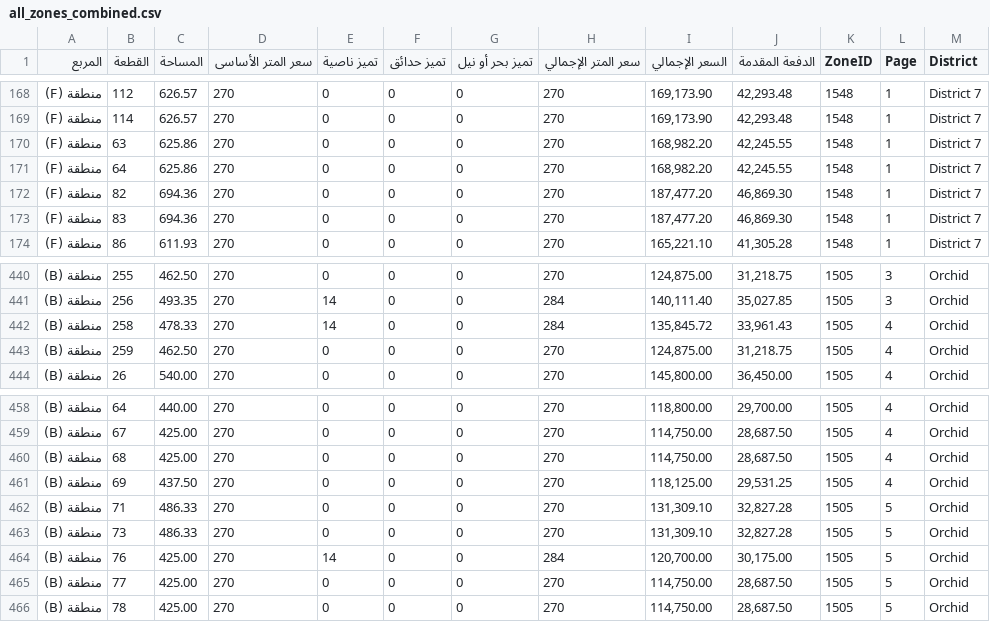
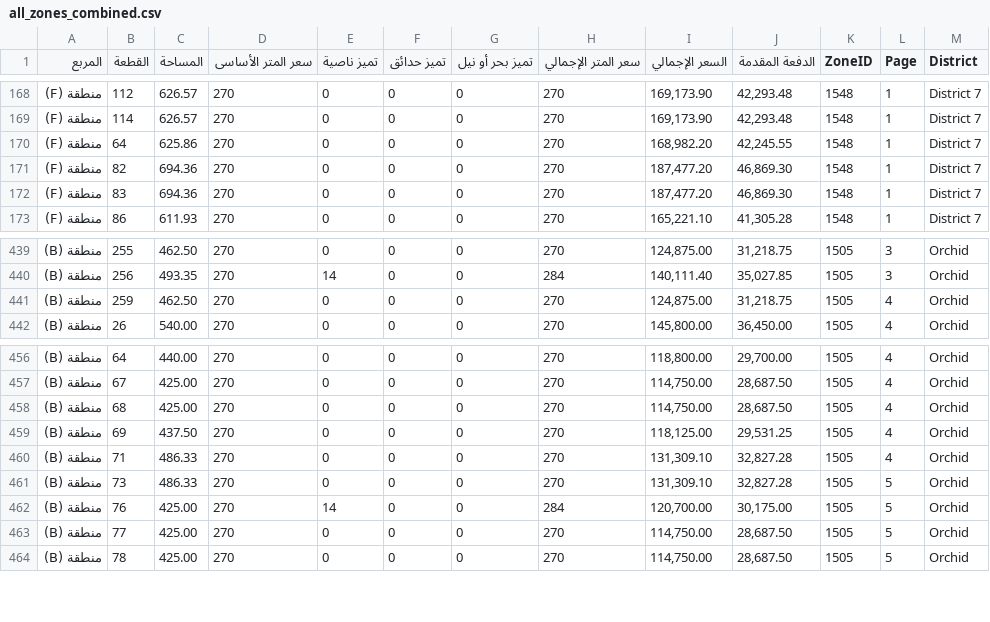
Before and after one commit to aabdelmonaem/nuca_scraper_js, a CSV file: all_zones_combined.csv, drawn as a sheet; only a part is shown, gaps mark what is left out.

Commit message:
🔄 Update scraped CSV

```diff
--- a/all_zones_combined.csv
+++ b/all_zones_combined.csv
@@ -169,3 +169,2 @@
 منطقة (F),114,626.57,270,0,0,0,270,"169,173.90","42,293.48",1548,1,District 7
-منطقة (F),63,625.86,270,0,0,0,270,"168,982.20","42,245.55",1548,1,District 7
 منطقة (F),64,625.86,270,0,0,0,270,"168,982.20","42,245.55",1548,1,District 7
@@ -441,3 +440,2 @@
 منطقة (B),256,493.35,270,14,0,0,284,"140,111.40","35,027.85",1505,3,Orchid
-منطقة (B),258,478.33,270,14,0,0,284,"135,845.72","33,961.43",1505,4,Orchid
 منطقة (B),259,462.50,270,0,0,0,270,"124,875.00","31,218.75",1505,4,Orchid
@@ -461,3 +459,3 @@
 منطقة (B),69,437.50,270,0,0,0,270,"118,125.00","29,531.25",1505,4,Orchid
-منطقة (B),71,486.33,270,0,0,0,270,"131,309.10","32,827.28",1505,5,Orchid
+منطقة (B),71,486.33,270,0,0,0,270,"131,309.10","32,827.28",1505,4,Orchid
 منطقة (B),73,486.33,270,0,0,0,270,"131,309.10","32,827.28",1505,5,Orchid
```
